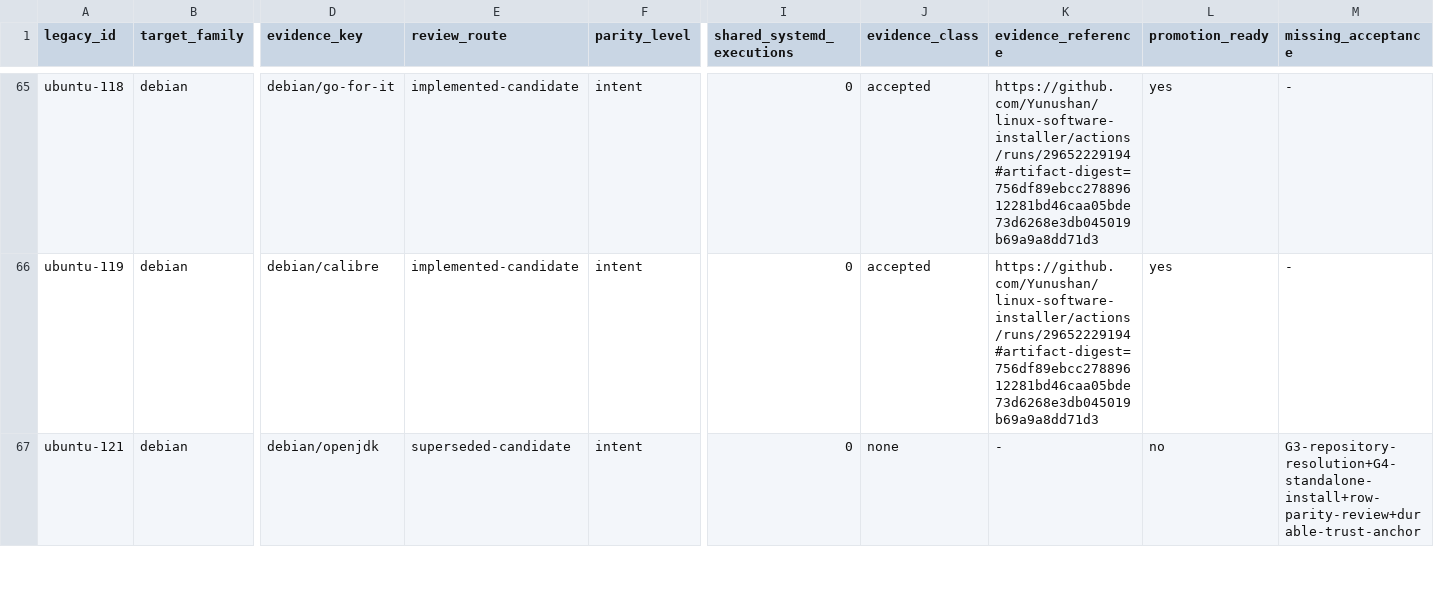
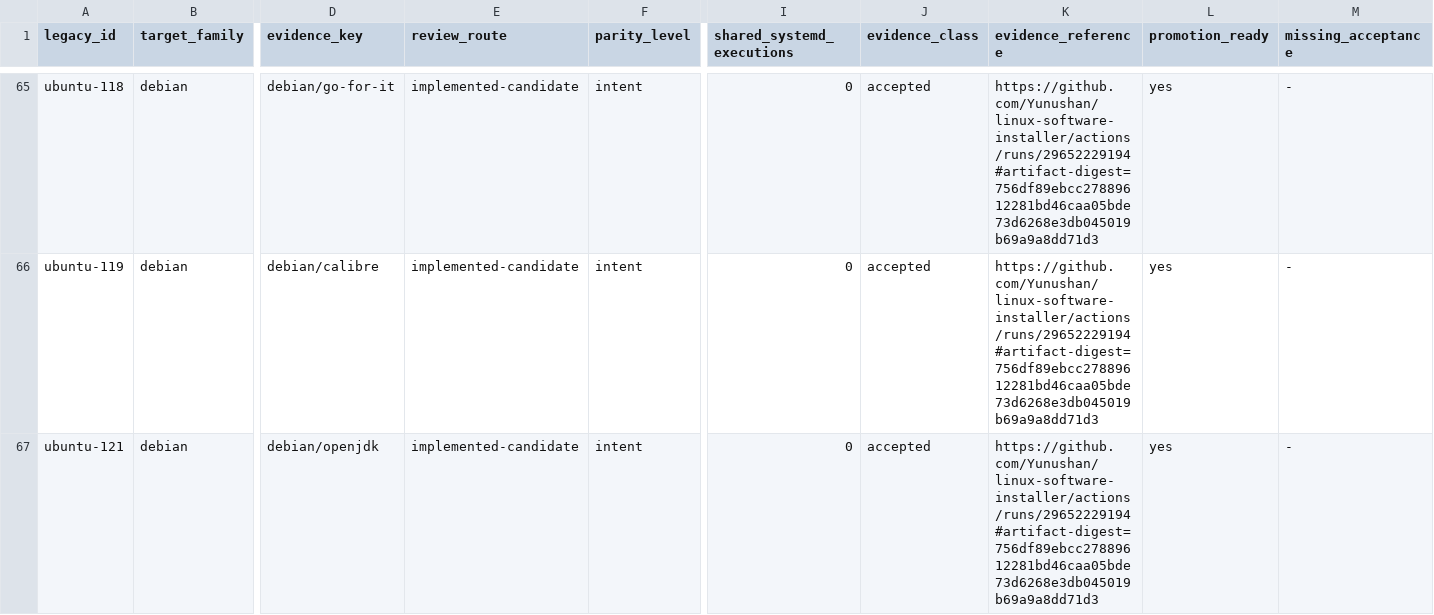
Before and after one commit to Yunushan/linux-software-installer, a TSV file: docs/legacy-promotion-readiness.tsv, drawn as a sheet; only a part is shown, gaps mark what is left out; the diff covers the shown part only; the diff names each change by its address in the sheet, - before the commit and + after, or states it on an @@ line.

```diff
--- a/docs/legacy-promotion-readiness.tsv
+++ b/docs/legacy-promotion-readiness.tsv
-E67 (review_route): superseded-candidate
+E67 (review_route): implemented-candidate
-J67 (evidence_class): none
+J67 (evidence_class): accepted
-K67 (evidence_reference): -
+K67 (evidence_reference): https://github.com/Yunushan/linux-software-installer/actions/runs/29652229194#artifact-digest=756df89ebcc27889612281bd46caa05bde73d6268e3db045019b69a9a8dd71d3
-L67 (promotion_ready): no
+L67 (promotion_ready): yes
-M67 (missing_acceptance): G3-repository-resolution+G4-standalone-install+row-parity-review+durable-trust-anchor
+M67 (missing_acceptance): -
```
Also changed, not shown: 9 edited cells elsewhere in this file, docs/accepted-evidence.tsv, docs/legacy-inventory.tsv, 8 other files.
